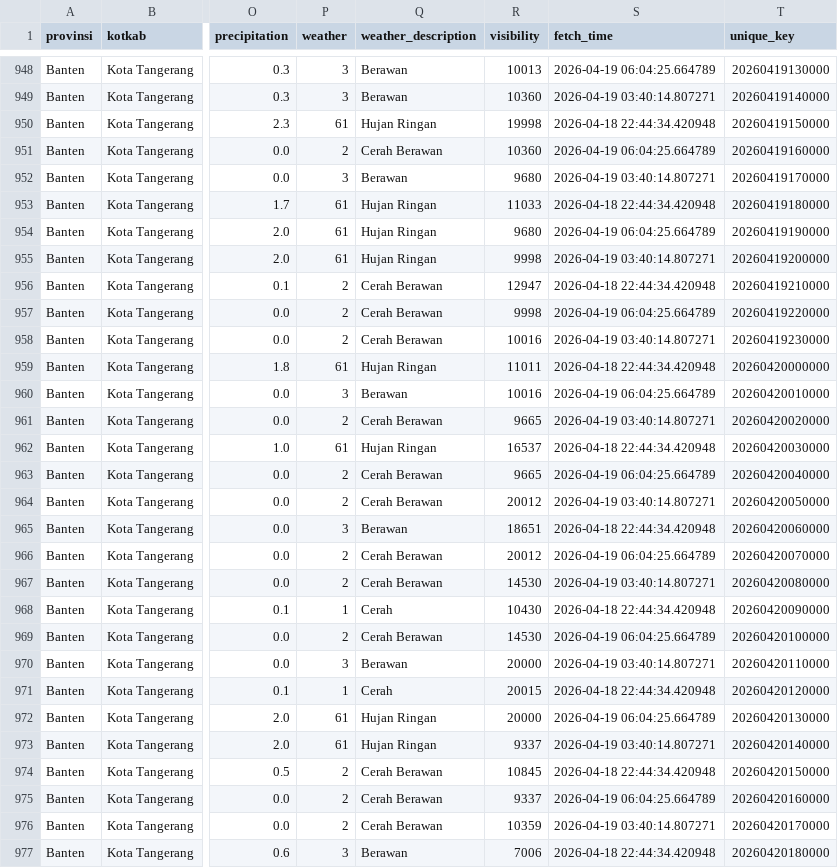
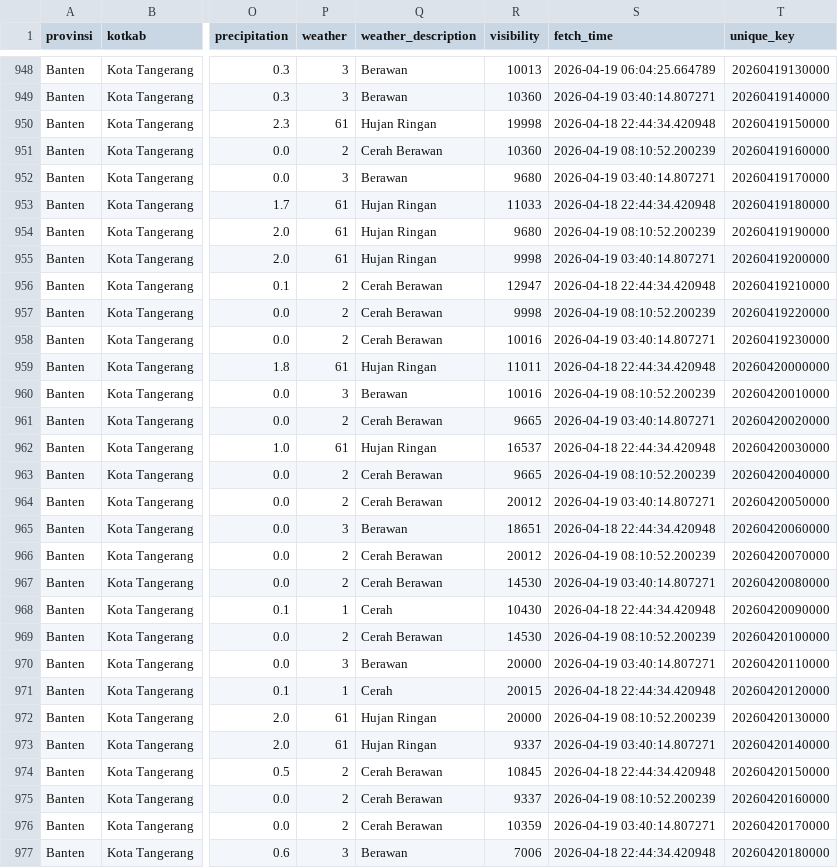
Before and after one commit to f2rra/Eksperimen_SML_Fathur, a CSV file: data/weather.csv, drawn as a sheet; only a part is shown, gaps mark what is left out; the diff covers the shown part only; the diff names each change by its address in the sheet, - before the commit and + after, or states it on an @@ line.

```diff
--- a/data/weather.csv
+++ b/data/weather.csv
-S951 (fetch_time): 2026-04-19 06:04:25.664789
+S951 (fetch_time): 2026-04-19 08:10:52.200239
-S954 (fetch_time): 2026-04-19 06:04:25.664789
+S954 (fetch_time): 2026-04-19 08:10:52.200239
-S957 (fetch_time): 2026-04-19 06:04:25.664789
+S957 (fetch_time): 2026-04-19 08:10:52.200239
-S960 (fetch_time): 2026-04-19 06:04:25.664789
+S960 (fetch_time): 2026-04-19 08:10:52.200239
-S963 (fetch_time): 2026-04-19 06:04:25.664789
+S963 (fetch_time): 2026-04-19 08:10:52.200239
-S966 (fetch_time): 2026-04-19 06:04:25.664789
+S966 (fetch_time): 2026-04-19 08:10:52.200239
-S969 (fetch_time): 2026-04-19 06:04:25.664789
+S969 (fetch_time): 2026-04-19 08:10:52.200239
-S972 (fetch_time): 2026-04-19 06:04:25.664789
+S972 (fetch_time): 2026-04-19 08:10:52.200239
-S975 (fetch_time): 2026-04-19 06:04:25.664789
+S975 (fetch_time): 2026-04-19 08:10:52.200239
```
Also changed, not shown: 10 edited cells elsewhere in this file.
